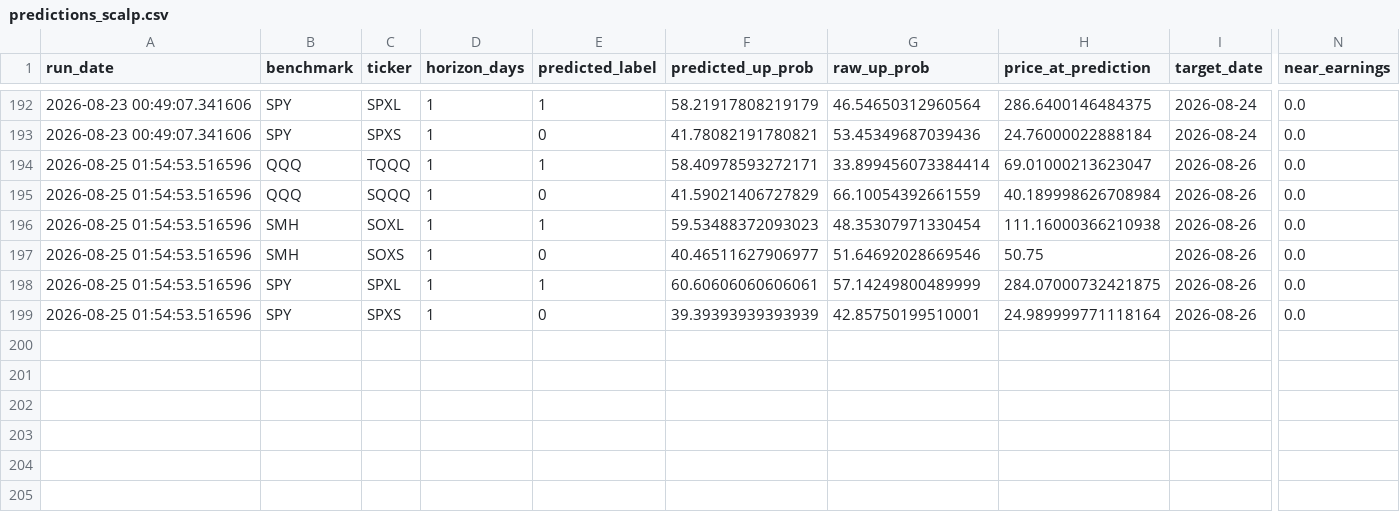
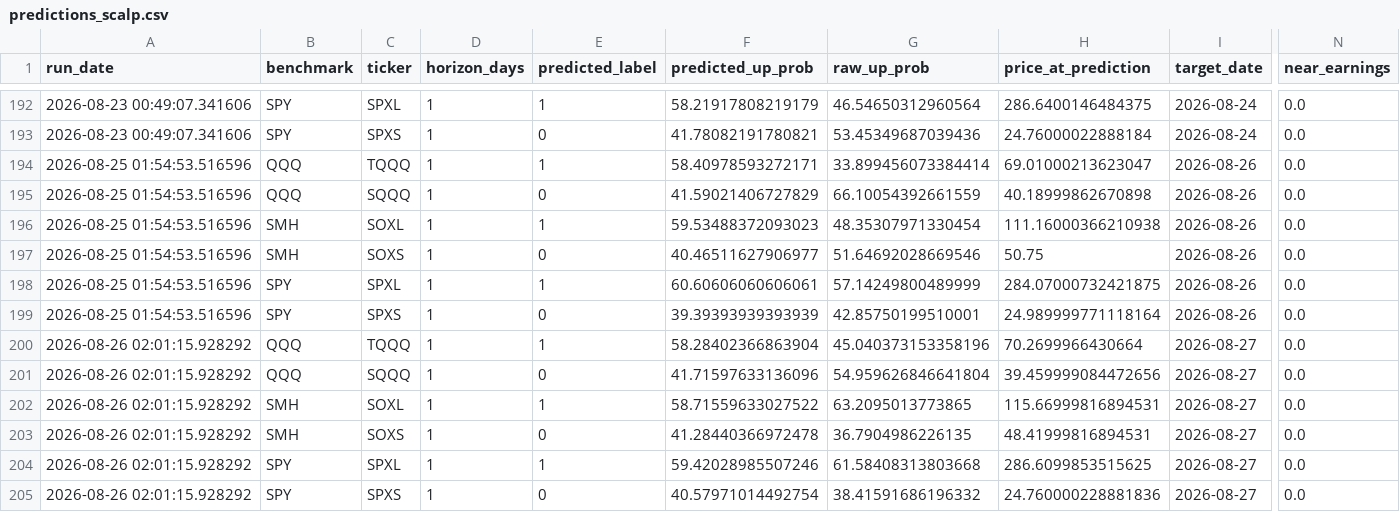
Before and after one commit to Battery2X/battery-predictor, a CSV file: logs/predictions_scalp.csv, drawn as a sheet; only a part is shown, gaps mark what is left out; rows hold the shown columns only; the diff names each change by its address in the sheet, - before the commit and + after, or states it on an @@ line.

```diff
--- a/logs/predictions_scalp.csv
+++ b/logs/predictions_scalp.csv
-H195 (price_at_prediction): 40.189998626708984
+H195 (price_at_prediction): 40.18999862670898
+row 200: 2026-08-26 02:01:15.928292 | QQQ | TQQQ | 1 | 1 | 58.28402366863904 | 45.040373153358196 | 70.2699966430664 | 2026-08-27 | 0.0
+row 201: 2026-08-26 02:01:15.928292 | QQQ | SQQQ | 1 | 0 | 41.71597633136096 | 54.959626846641804 | 39.459999084472656 | 2026-08-27 | 0.0
+row 202: 2026-08-26 02:01:15.928292 | SMH | SOXL | 1 | 1 | 58.71559633027522 | 63.2095013773865 | 115.66999816894531 | 2026-08-27 | 0.0
+row 203: 2026-08-26 02:01:15.928292 | SMH | SOXS | 1 | 0 | 41.28440366972478 | 36.7904986226135 | 48.41999816894531 | 2026-08-27 | 0.0
+row 204: 2026-08-26 02:01:15.928292 | SPY | SPXL | 1 | 1 | 59.42028985507246 | 61.58408313803668 | 286.6099853515625 | 2026-08-27 | 0.0
+row 205: 2026-08-26 02:01:15.928292 | SPY | SPXS | 1 | 0 | 40.57971014492754 | 38.41591686196332 | 24.760000228881836 | 2026-08-27 | 0.0
```
Also changed, not shown: logs/predictions_position.csv, logs/predictions_stock_position.csv, 3 other files.
